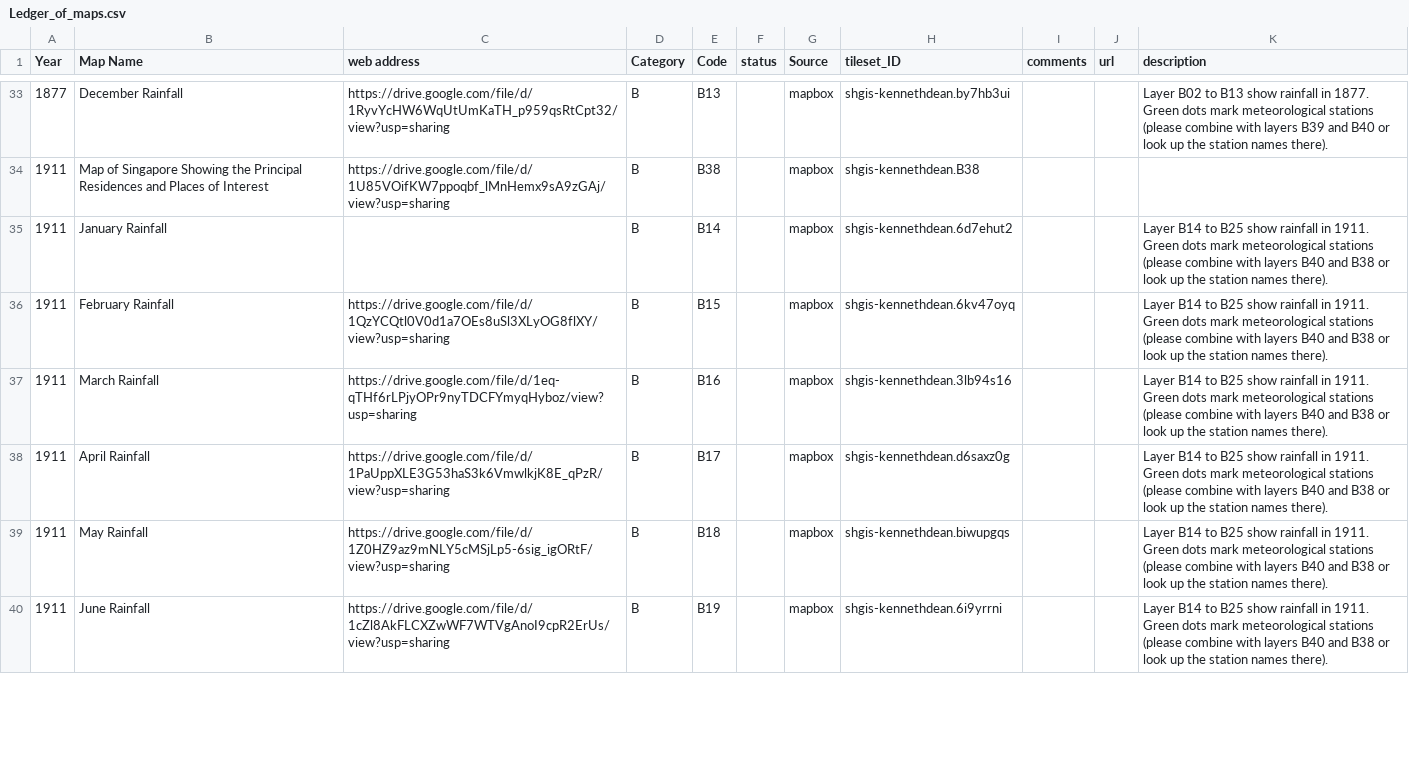
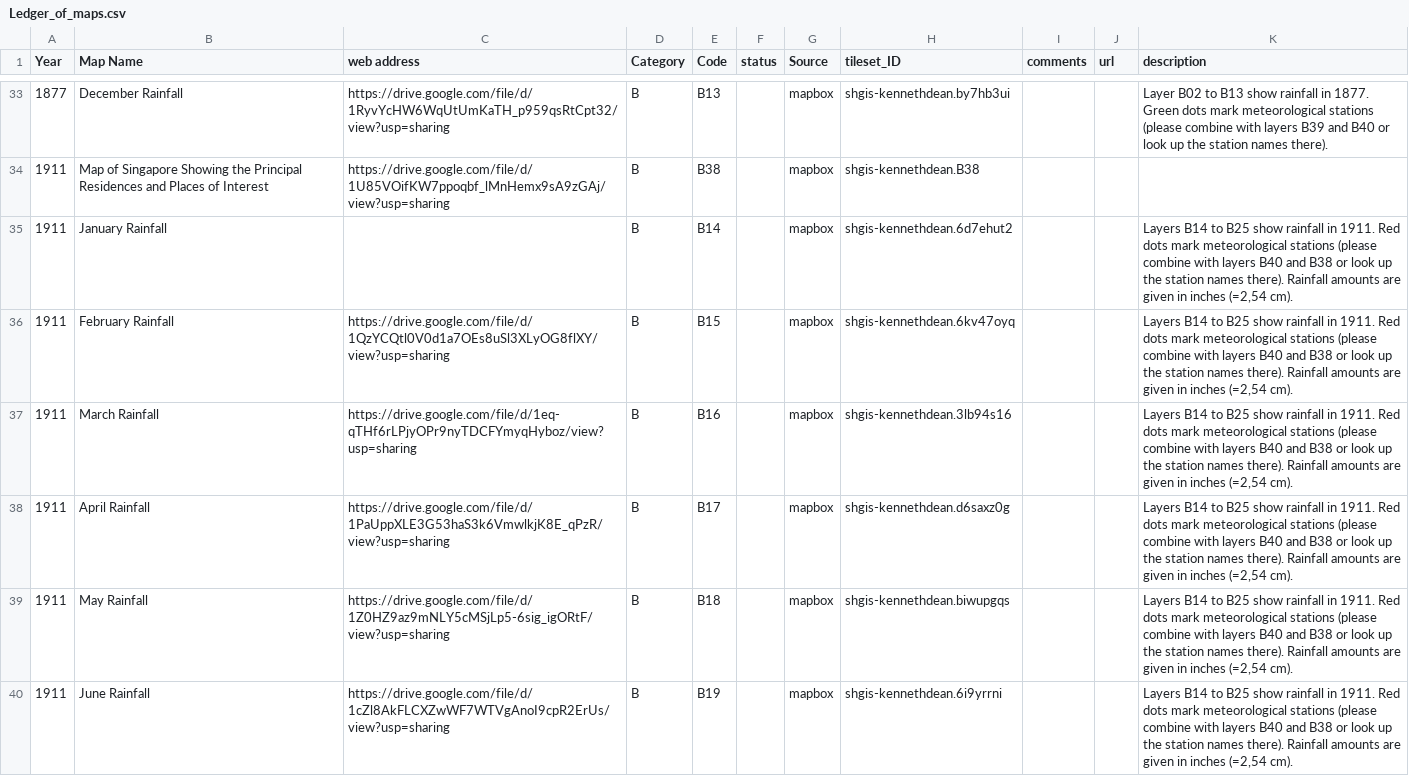
Before and after one commit to shgis-a/eco_map, a CSV file: csv/Ledger_of_maps.csv, drawn as a sheet; only a part is shown, gaps mark what is left out; the diff covers the shown part only.

```diff
--- a/csv/Ledger_of_maps.csv
+++ b/csv/Ledger_of_maps.csv
@@ -34,7 +34,7 @@
 1911,Map of Singapore Showing the Principal Residences and Places of Interest,https://drive.google.com/file/d/1U85VOifKW7ppoqbf_lMnHemx9sA9zGAj/view?usp=sharing,B,B38,,mapbox,shgis-kennethdean.B38,,,
-1911,January Rainfall,,B,B14,,mapbox,shgis-kennethdean.6d7ehut2,,,Layer B14 to B25 show rainfall in 1911. Green dots mark meteorological stations (please combine with layers B40 and B38 or look up the station names there).
-1911,February Rainfall,https://drive.google.com/file/d/1QzYCQtl0V0d1a7OEs8uSl3XLyOG8flXY/view?usp=sharing,B,B15,,mapbox,shgis-kennethdean.6kv47oyq,,,Layer B14 to B25 show rainfall in 1911. Green dots mark meteorological stations (please combine with layers B40 and B38 or look up the station names there).
-1911,March Rainfall,https://drive.google.com/file/d/1eq-qTHf6rLPjyOPr9nyTDCFYmyqHyboz/view?usp=sharing,B,B16,,mapbox,shgis-kennethdean.3lb94s16,,,Layer B14 to B25 show rainfall in 1911. Green dots mark meteorological stations (please combine with layers B40 and B38 or look up the station names there).
-1911,April Rainfall,https://drive.google.com/file/d/1PaUppXLE3G53haS3k6VmwlkjK8E_qPzR/view?usp=sharing,B,B17,,mapbox,shgis-kennethdean.d6saxz0g,,,Layer B14 to B25 show rainfall in 1911. Green dots mark meteorological stations (please combine with layers B40 and B38 or look up the station names there).
-1911,May Rainfall,https://drive.google.com/file/d/1Z0HZ9az9mNLY5cMSjLp5-6sig_igORtF/view?usp=sharing,B,B18,,mapbox,shgis-kennethdean.biwupgqs,,,Layer B14 to B25 show rainfall in 1911. Green dots mark meteorological stations (please combine with layers B40 and B38 or look up the station names there).
-1911,June Rainfall,https://drive.google.com/file/d/1cZl8AkFLCXZwWF7WTVgAnoI9cpR2ErUs/view?usp=sharing,B,B19,,mapbox,shgis-kennethdean.6i9yrrni,,,Layer B14 to B25 show rainfall in 1911. Green dots mark meteorological stations (please combine with layers B40 and B38 or look up the station names there).
+1911,January Rainfall,,B,B14,,mapbox,shgis-kennethdean.6d7ehut2,,,"Layers B14 to B25 show rainfall in 1911. Red dots mark meteorological stations (please combine with layers B40 and B38 or look up the station names there). Rainfall amounts are given in inches (=2,54 cm)."
+1911,February Rainfall,https://drive.google.com/file/d/1QzYCQtl0V0d1a7OEs8uSl3XLyOG8flXY/view?usp=sharing,B,B15,,mapbox,shgis-kennethdean.6kv47oyq,,,"Layers B14 to B25 show rainfall in 1911. Red dots mark meteorological stations (please combine with layers B40 and B38 or look up the station names there). Rainfall amounts are given in inches (=2,54 cm)."
+1911,March Rainfall,https://drive.google.com/file/d/1eq-qTHf6rLPjyOPr9nyTDCFYmyqHyboz/view?usp=sharing,B,B16,,mapbox,shgis-kennethdean.3lb94s16,,,"Layers B14 to B25 show rainfall in 1911. Red dots mark meteorological stations (please combine with layers B40 and B38 or look up the station names there). Rainfall amounts are given in inches (=2,54 cm)."
+1911,April Rainfall,https://drive.google.com/file/d/1PaUppXLE3G53haS3k6VmwlkjK8E_qPzR/view?usp=sharing,B,B17,,mapbox,shgis-kennethdean.d6saxz0g,,,"Layers B14 to B25 show rainfall in 1911. Red dots mark meteorological stations (please combine with layers B40 and B38 or look up the station names there). Rainfall amounts are given in inches (=2,54 cm)."
+1911,May Rainfall,https://drive.google.com/file/d/1Z0HZ9az9mNLY5cMSjLp5-6sig_igORtF/view?usp=sharing,B,B18,,mapbox,shgis-kennethdean.biwupgqs,,,"Layers B14 to B25 show rainfall in 1911. Red dots mark meteorological stations (please combine with layers B40 and B38 or look up the station names there). Rainfall amounts are given in inches (=2,54 cm)."
+1911,June Rainfall,https://drive.google.com/file/d/1cZl8AkFLCXZwWF7WTVgAnoI9cpR2ErUs/view?usp=sharing,B,B19,,mapbox,shgis-kennethdean.6i9yrrni,,,"Layers B14 to B25 show rainfall in 1911. Red dots mark meteorological stations (please combine with layers B40 and B38 or look up the station names there). Rainfall amounts are given in inches (=2,54 cm)."
```
Also changed, not shown: 18 edited cells elsewhere in this file, 4 other files.
